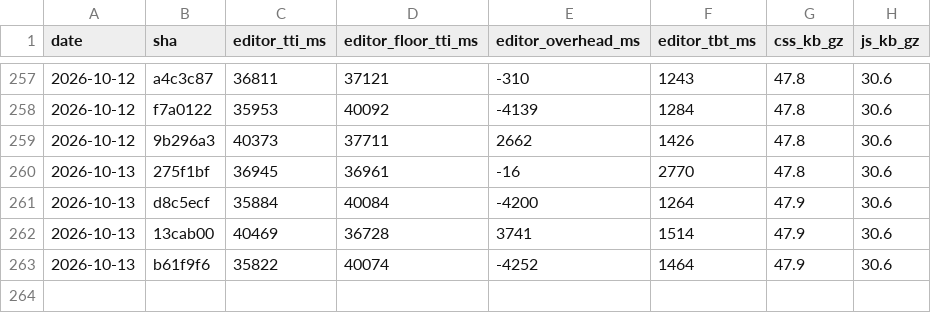
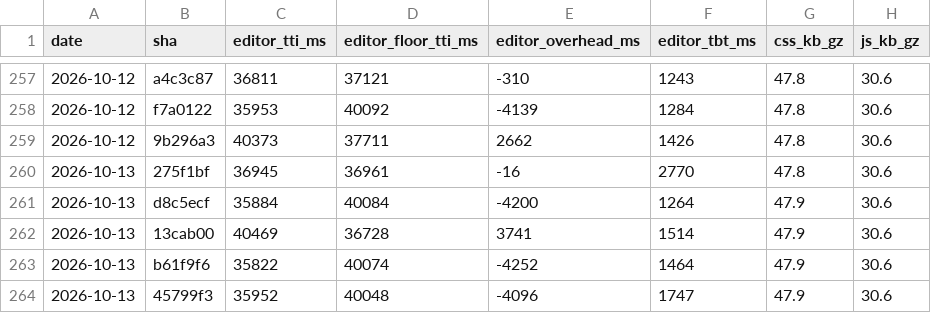
Before and after one commit to useawt/awt-blocks, a CSV file: docs/perf-history.csv, drawn as a sheet; only a part is shown, gaps mark what is left out; the diff names each change by its address in the sheet, - before the commit and + after, or states it on an @@ line.

```diff
--- a/docs/perf-history.csv
+++ b/docs/perf-history.csv
+row 264: 2026-10-13 | 45799f3 | 35952 | 40048 | -4096 | 1747 | 47.9 | 30.6
```
